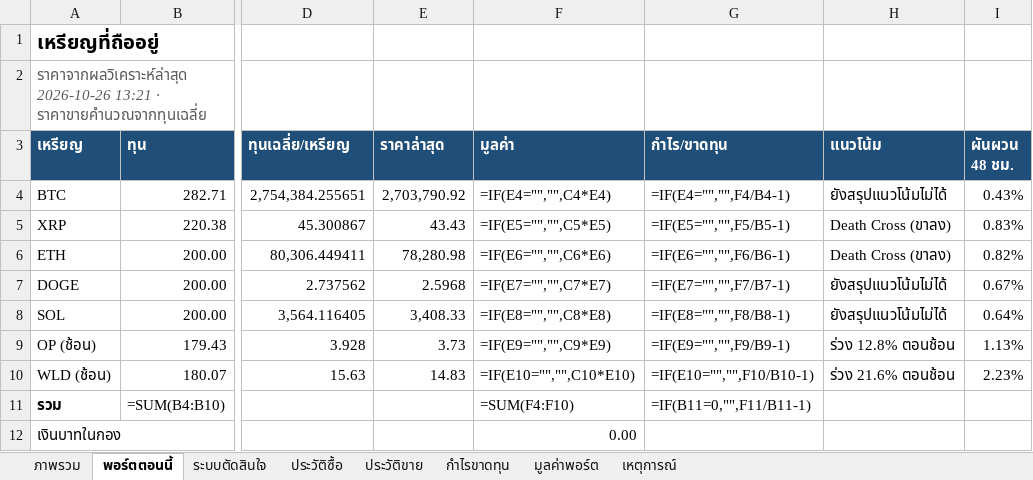
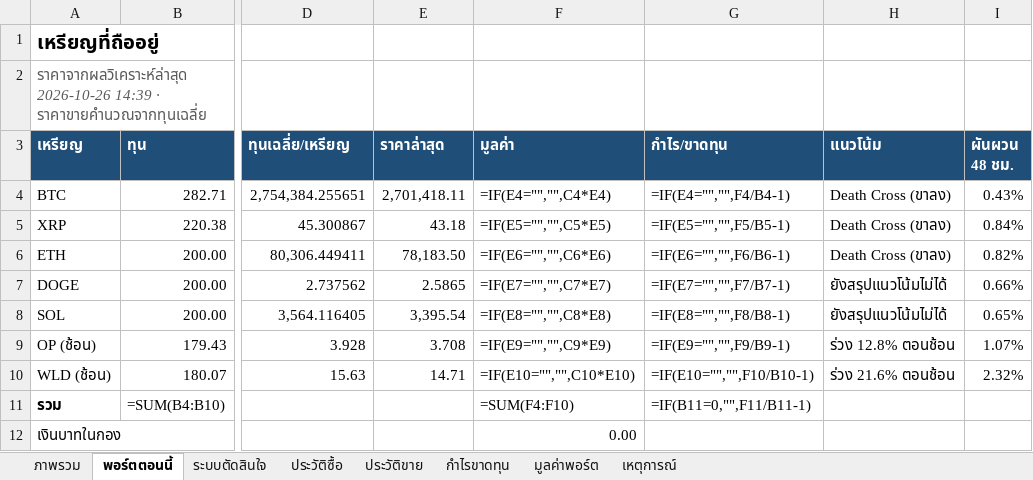
Before and after one commit to sutonakung-ops/BTC-ETH_THB_Alert, an Excel workbook: reports/steady_stack.xlsx, sheet พอร์ตตอนนี้, drawn as a sheet; only a part is shown, gaps mark what is left out; values as stored, in another font and other column widths than the file's, no borders; formulas without a stored value are shown as written; the diff names each change by its address in the sheet, - before the commit and + after, or states it on an @@ line.

```diff
--- a/reports/steady_stack.xlsx (sheet พอร์ตตอนนี้)
+++ b/reports/steady_stack.xlsx (sheet พอร์ตตอนนี้)
-A2 (เหรียญ): ราคาจากผลวิเคราะห์ล่าสุด 2026-10-26 13:21 · ราคาขายคำนวณจากทุนเฉลี่ย
+A2 (เหรียญ): ราคาจากผลวิเคราะห์ล่าสุด 2026-10-26 14:39 · ราคาขายคำนวณจากทุนเฉลี่ย
-E4 (ราคาล่าสุด): 2,703,790.92
+E4 (ราคาล่าสุด): 2,701,418.11
-H4 (แนวโน้ม): ยังสรุปแนวโน้มไม่ได้
+H4 (แนวโน้ม): Death Cross (ขาลง)
-E5 (ราคาล่าสุด): 43.43
+E5 (ราคาล่าสุด): 43.18
-I5 (ผันผวน 48 ชม.): 0.83%
+I5 (ผันผวน 48 ชม.): 0.84%
-E6 (ราคาล่าสุด): 78,280.98
+E6 (ราคาล่าสุด): 78,183.50
-E7 (ราคาล่าสุด): 2.5968
+E7 (ราคาล่าสุด): 2.5865
-I7 (ผันผวน 48 ชม.): 0.67%
+I7 (ผันผวน 48 ชม.): 0.66%
-E8 (ราคาล่าสุด): 3,408.33
+E8 (ราคาล่าสุด): 3,395.54
-I8 (ผันผวน 48 ชม.): 0.64%
+I8 (ผันผวน 48 ชม.): 0.65%
-E9 (ราคาล่าสุด): 3.73
+E9 (ราคาล่าสุด): 3.708
-I9 (ผันผวน 48 ชม.): 1.13%
+I9 (ผันผวน 48 ชม.): 1.07%
-E10 (ราคาล่าสุด): 14.83
+E10 (ราคาล่าสุด): 14.71
-I10 (ผันผวน 48 ชม.): 2.23%
+I10 (ผันผวน 48 ชม.): 2.32%
```
Also changed, not shown: sheet มูลค่าพอร์ต, sheet ภาพรวม, charts or pictures, 8 other files.
